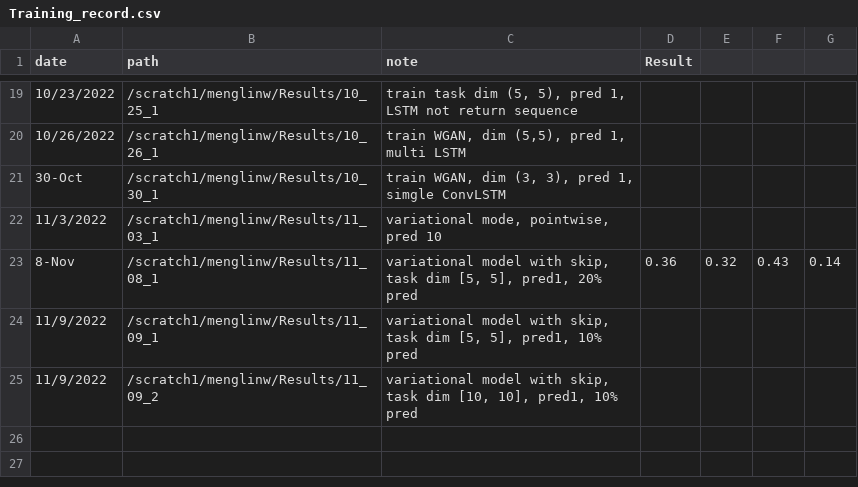
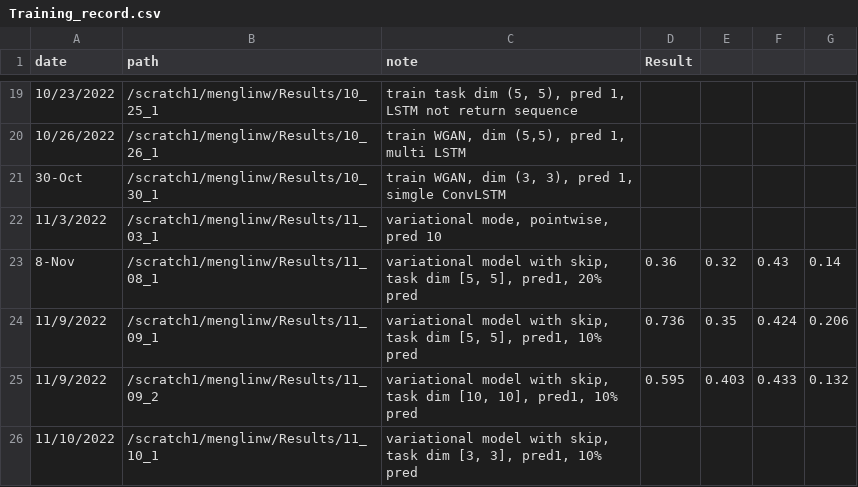
Before and after one commit to menglinw/S2S_Downscaling, a CSV file: Training_record.csv, drawn as a sheet; only a part is shown, gaps mark what is left out.

```diff
--- a/Training_record.csv
+++ b/Training_record.csv
@@ -23,3 +23,4 @@
 8-Nov,/scratch1/menglinw/Results/11_08_1,"variational model with skip, task dim [5, 5], pred1, 20% pred",0.36,0.32,0.43,0.14
-11/9/2022,/scratch1/menglinw/Results/11_09_1,"variational model with skip, task dim [5, 5], pred1, 10% pred",,,,
-11/9/2022,/scratch1/menglinw/Results/11_09_2,"variational model with skip, task dim [10, 10], pred1, 10% pred",,,,
+11/9/2022,/scratch1/menglinw/Results/11_09_1,"variational model with skip, task dim [5, 5], pred1, 10% pred",0.736,0.35,0.424,0.206
+11/9/2022,/scratch1/menglinw/Results/11_09_2,"variational model with skip, task dim [10, 10], pred1, 10% pred",0.595,0.403,0.433,0.132
+11/10/2022,/scratch1/menglinw/Results/11_10_1,"variational model with skip, task dim [3, 3], pred1, 10% pred",,,,
```
Also changed, not shown: 4 other files.
